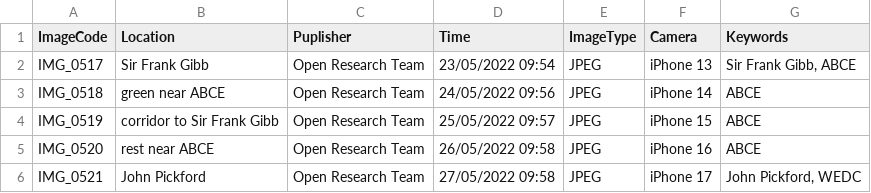
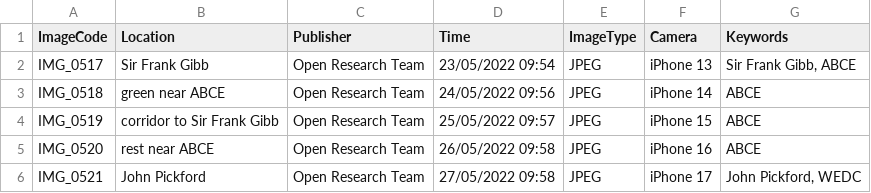
Before and after one commit to building-energy/ABCE_Open_Data_Project, a CSV file: internal_test_datasets/image/dataset/dataset.csv, drawn as a sheet.

Commit message:
Update dataset.csv

```diff
--- a/internal_test_datasets/image/dataset/dataset.csv
+++ b/internal_test_datasets/image/dataset/dataset.csv
@@ -1,2 +1,2 @@
-ImageCode ,Location ,Puplisher,Time ,ImageType,Camera,Keywords
+ImageCode,Location,Publisher,Time,ImageType,Camera,Keywords
 IMG_0517,Sir Frank  Gibb,Open Research Team,23/05/2022 09:54,JPEG,iPhone 13,"Sir Frank  Gibb, ABCE"
```
